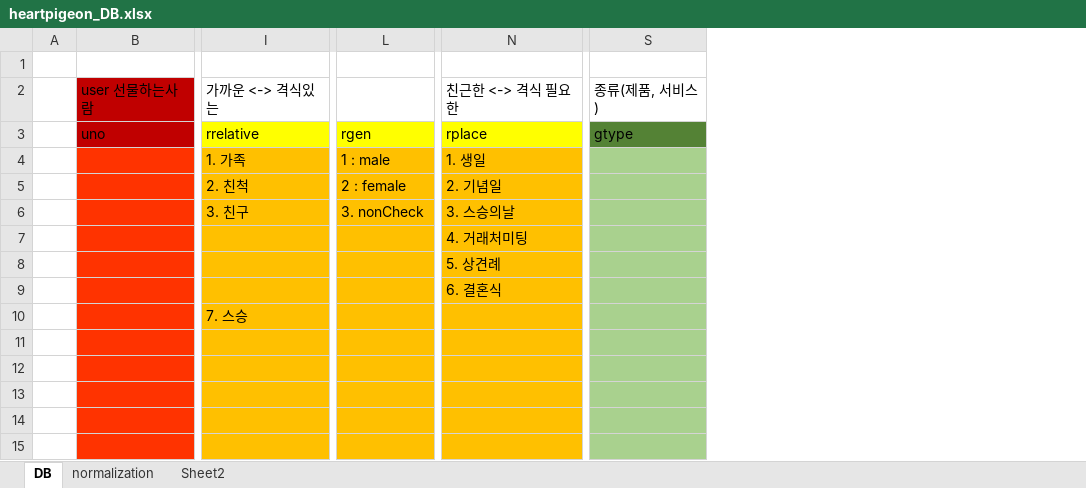
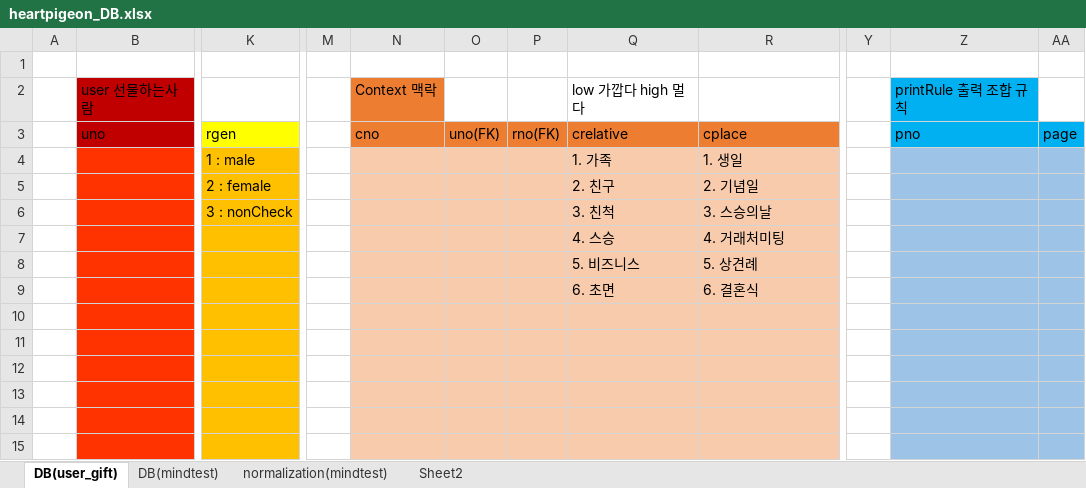
Before and after one commit to KaFelLa92/kafella92.github.io, an Excel workbook: heartpigeon/heartpigeon_DB.xlsx, sheet DB(user_gift), drawn as a sheet; only a part is shown, gaps mark what is left out; values as stored, in another font and other column widths than the file's, no borders; removed rows and columns are numbered as before the commit, all else as after; the diff names each change by its address in the sheet, - before the commit and + after, or states it on an @@ line.

```diff
--- a/heartpigeon/heartpigeon_DB.xlsx (sheet DB(user_gift))
+++ b/heartpigeon/heartpigeon_DB.xlsx (sheet DB(user_gift))
-sheet tab: DB
+sheet tab: DB(user_gift)
-sheet tab: normalization
+sheet tab: normalization(mindtest)
+sheet tab: DB(mindtest)
-column I, rows 2-10: 가까운 <-> 격식있는 | rrelative | 1. 가족 | 2. 친척 | 3. 친구 |  |  |  | 7. 스승
+column M, empty
+column N, rows 2-3: Context 맥락 | cno
+column O, row 3: uno(FK)
+column P, row 3: rno(FK)
+column Q, rows 2-9: low 가깝다 high 멀다 | crelative | 1. 가족 | 2. 친구 | 3. 친척 | 4. 스승 | 5. 비즈니스 | 6. 초면
-column S, rows 2-3: 종류(제품, 서비스) | gtype
+column Y, empty
+column Z, rows 2-3: printRule 출력 조합 규칙 | pno
+column AA, row 3: page
-R2: 친근한 <-> 격식 필요한
+R2: (empty)
-R3: rplace
+R3: cplace
-R3 fill: #FFFF00
+R3 fill: #ED7D31
-R4:R15 fill: #FFC000
+R4:R15 fill: #F8CBAD
-K6: 3. nonCheck
+K6: 3 : nonCheck
```
Also changed, not shown: 3 other files.
